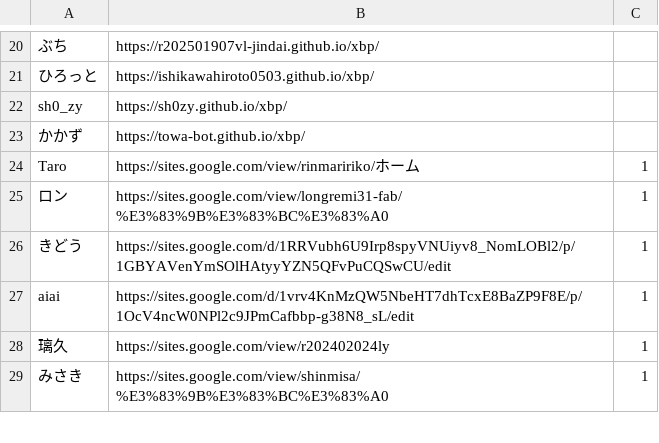
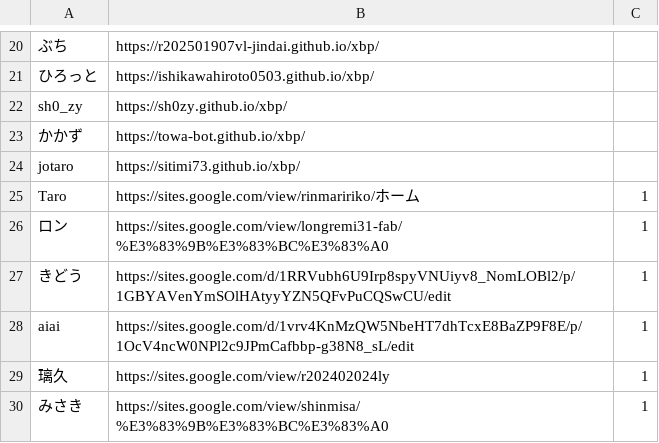
Before and after one commit to kuxbp/xbp, a CSV file: xbp2025/digital_fabrication/link/studentlink.csv, drawn as a sheet; only a part is shown, gaps mark what is left out; the diff names each change by its address in the sheet, - before the commit and + after, or states it on an @@ line.

```diff
--- a/xbp2025/digital_fabrication/link/studentlink.csv
+++ b/xbp2025/digital_fabrication/link/studentlink.csv
+row 24: jotaro | https://sitimi73.github.io/xbp/
```
Also changed, not shown: xbp2025/link/studentlink.csv.
